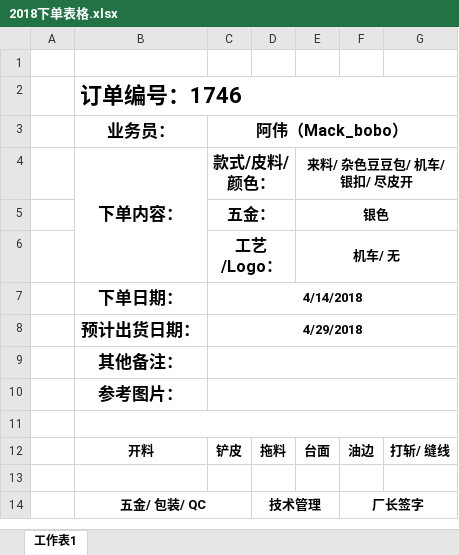
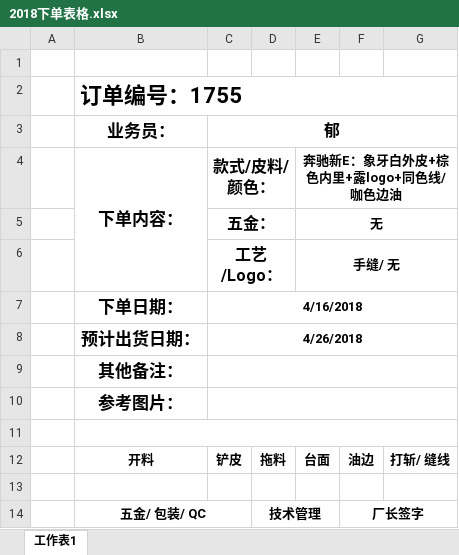
Before and after one commit to stupidlittleboy/Prince, an Excel workbook: 2018下单表格.xlsx, sheet 工作表1, drawn as a sheet; values as stored, in another font and other column widths than the file's, no borders; charts and pictures not drawn; the diff names each change by its address in the sheet, - before the commit and + after, or states it on an @@ line.

Commit message:
2018-4-16 office

```diff
--- a/2018下单表格.xlsx (sheet 工作表1)
+++ b/2018下单表格.xlsx (sheet 工作表1)
-B2 (业务员：): 订单编号：1746
+B2 (业务员：): 订单编号：1755
-C3: 阿伟（Mack_bobo）
+C3: 郁
-E4: 来料/ 杂色豆豆包/ 机车/ 银扣/ 尽皮开
+E4: 奔驰新E：象牙白外皮+棕色内里+露logo+同色线/咖色边油
-E5: 银色
+E5: 无
-E6: 机车/ 无
+E6: 手缝/ 无
-C7 (郁): 4/14/2018
+C7 (郁): 4/16/2018
-C8 (郁): 4/29/2018
+C8 (郁): 4/26/2018
```
Also changed, not shown: charts or pictures.
